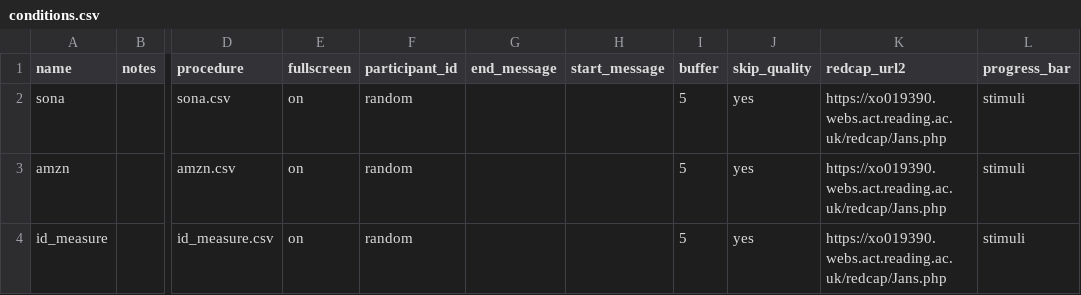
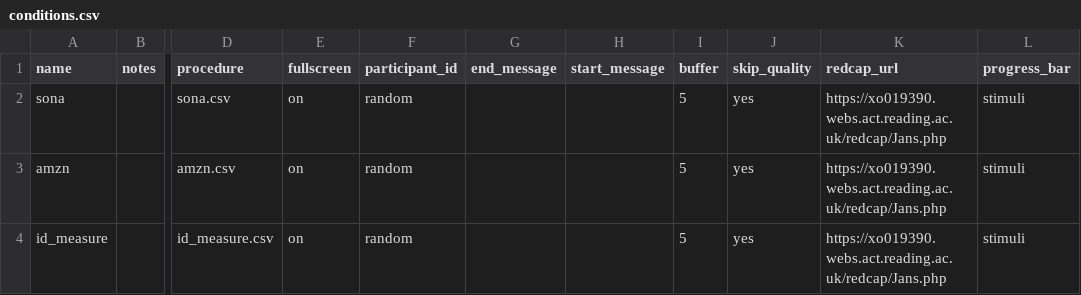
Before and after one commit to tdepsych/collector-experiments, a CSV file: User/Projects/janschewitz/conditions.csv, drawn as a sheet; only a part is shown, gaps mark what is left out; the diff names each change by its address in the sheet, - before the commit and + after, or states it on an @@ line.

```diff
--- a/User/Projects/janschewitz/conditions.csv
+++ b/User/Projects/janschewitz/conditions.csv
-K1: redcap_url2
+K1: redcap_url
```
Also changed, not shown: User/Projects/msc_replication/conditions.csv, User/Projects/py1ipy/conditions.csv, 5 other files.
